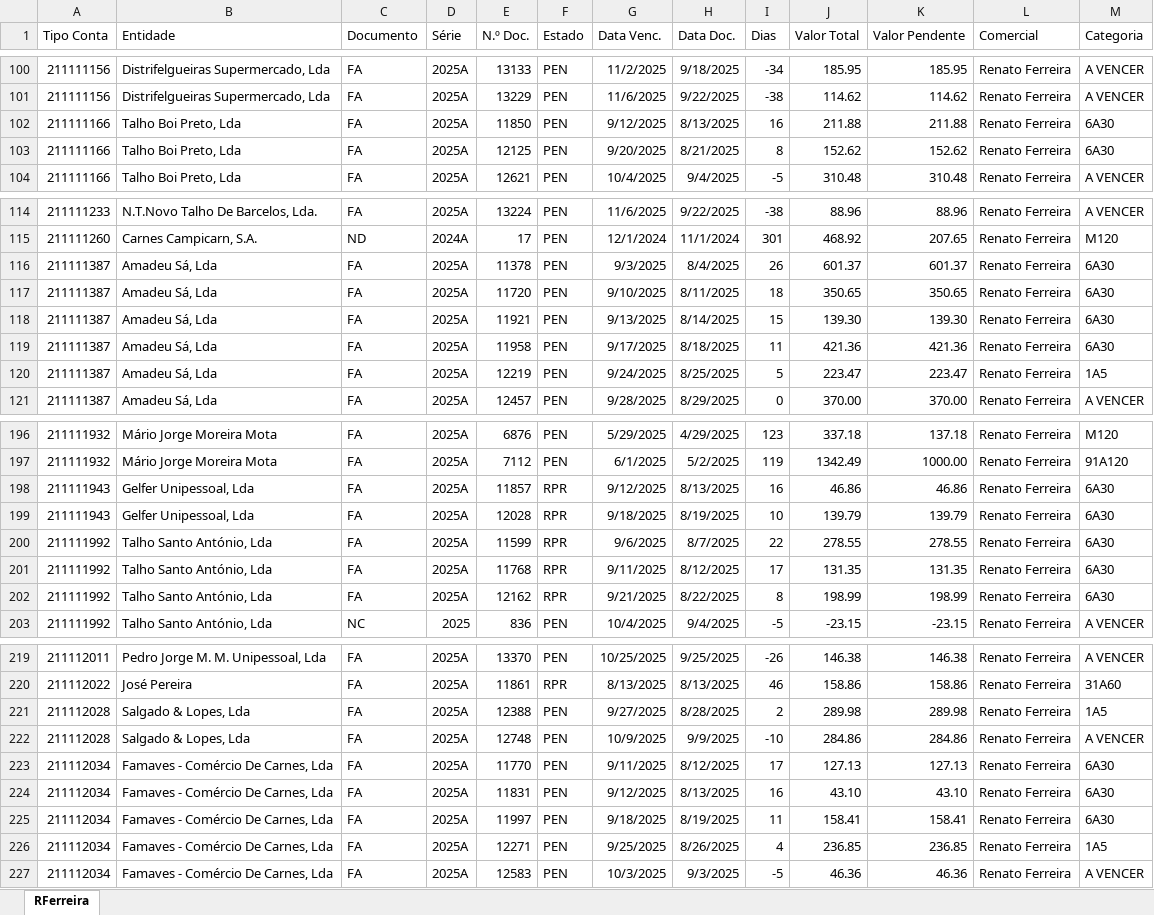
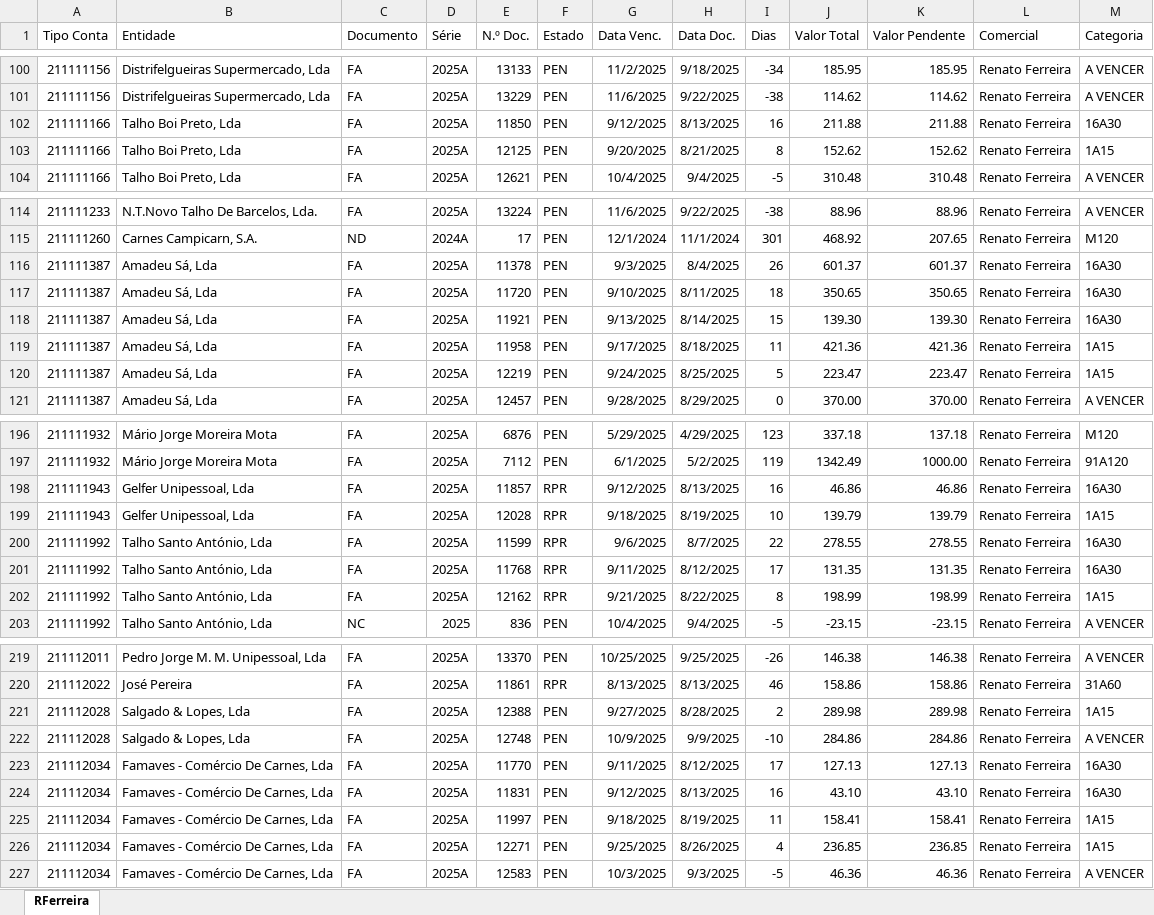
Before and after one commit to paulom40/PFonseca.py, an Excel workbook: RFerreira.xlsx, sheet RFerreira, drawn as a sheet; only a part is shown, gaps mark what is left out; values as stored, in another font and other column widths than the file's, no borders; the diff covers the shown part only; the diff names each change by its address in the sheet, - before the commit and + after, or states it on an @@ line.

```diff
--- a/RFerreira.xlsx (sheet RFerreira)
+++ b/RFerreira.xlsx (sheet RFerreira)
-M102 (Categoria): 6A30
+M102 (Categoria): 16A30
-M103 (Categoria): 6A30
+M103 (Categoria): 1A15
-M116:M118 (Categoria): 6A30
+M116:M118 (Categoria): 16A30
-M119 (Categoria): 6A30
+M119 (Categoria): 1A15
-M120 (Categoria): 1A5
+M120 (Categoria): 1A15
-M198 (Categoria): 6A30
+M198 (Categoria): 16A30
-M199 (Categoria): 6A30
+M199 (Categoria): 1A15
-M200:M201 (Categoria): 6A30
+M200:M201 (Categoria): 16A30
-M202 (Categoria): 6A30
+M202 (Categoria): 1A15
-M221 (Categoria): 1A5
+M221 (Categoria): 1A15
-M223:M224 (Categoria): 6A30
+M223:M224 (Categoria): 16A30
-M225 (Categoria): 6A30
+M225 (Categoria): 1A15
-M226 (Categoria): 1A5
+M226 (Categoria): 1A15
```
Also changed, not shown: 21 edited cells elsewhere in this sheet, BBrito.xlsx, PFonseca.xlsx, 2 other files.
